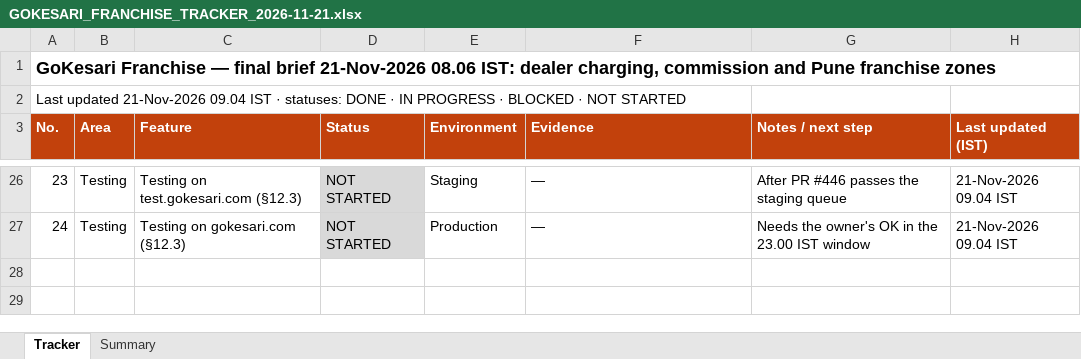
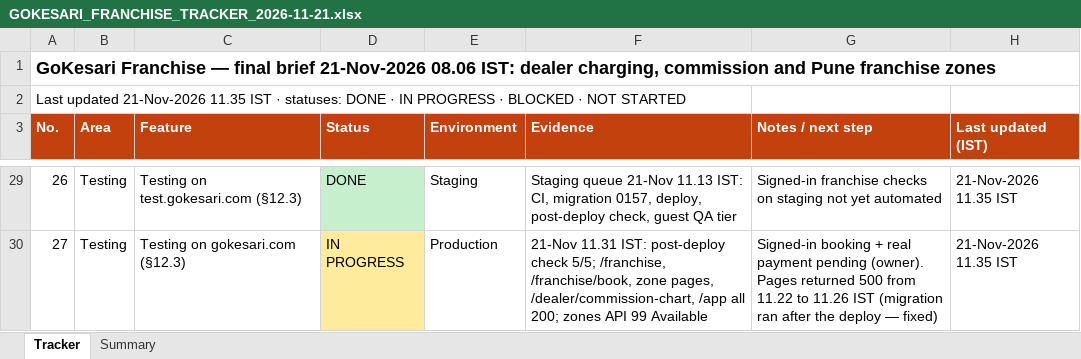
Before and after one commit to sanjaymorankar-debug/GoKesari, an Excel workbook: docs/franchise/GOKESARI_FRANCHISE_TRACKER_2026-11-21.xlsx, sheet Tracker, drawn as a sheet; only a part is shown, gaps mark what is left out; values as stored, in another font and other column widths than the file's, no borders; addresses are those after the commit; the diff covers the shown part only; the diff names each change by its address in the sheet, - before the commit and + after, or states it on an @@ line.

```diff
--- a/docs/franchise/GOKESARI_FRANCHISE_TRACKER_2026-11-21.xlsx (sheet Tracker)
+++ b/docs/franchise/GOKESARI_FRANCHISE_TRACKER_2026-11-21.xlsx (sheet Tracker)
@@ column A (No.) renumbered from row 2 down @@
-D29 (Status): NOT STARTED
+D29 (Status): DONE
-F29 (Evidence): —
+F29 (Evidence): Staging queue 21-Nov 11.13 IST: CI, migration 0157, deploy, post-deploy check, guest QA tier
-G29 (Notes / next step): After PR #446 passes the staging queue
+G29 (Notes / next step): Signed-in franchise checks on staging not yet automated
-H29:H30 (Last updated (IST)): 21-Nov-2026 09.04 IST
+H29:H30 (Last updated (IST)): 21-Nov-2026 11.35 IST
-D30 (Status): NOT STARTED
+D30 (Status): IN PROGRESS
-D30 fill: #D9D9D9
+D30 fill: #FFEB9C
-F30 (Evidence): —
+F30 (Evidence): 21-Nov 11.31 IST: post-deploy check 5/5; /franchise, /franchise/book, zone pages, /dealer/commission-chart, /app all 200; zones API 99 Available
-G30 (Notes / next step): Needs the owner's OK in the 23.00 IST window
+G30 (Notes / next step): Signed-in booking + real payment pending (owner). Pages returned 500 from 11.22 to 11.26 IST (migration ran after the deploy — fixed)
```
Also changed, not shown: 4 added rows, 1 removed row, 81 edited cells and cell formats elsewhere in this sheet, sheet Summary, 2 other files.
